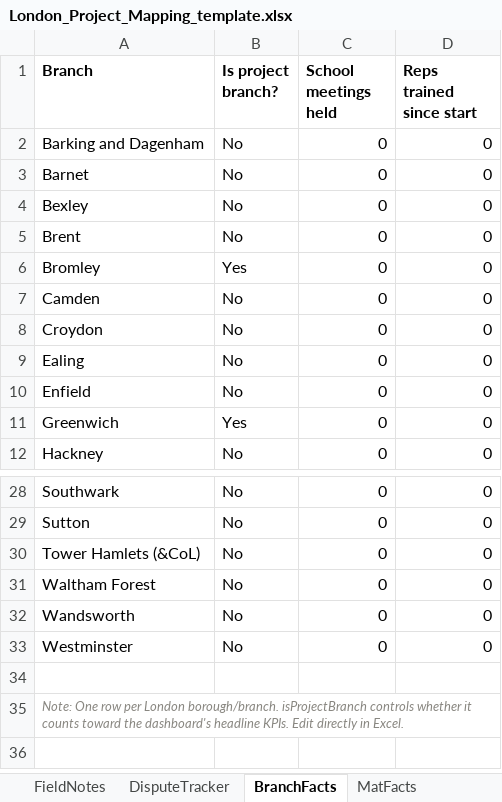
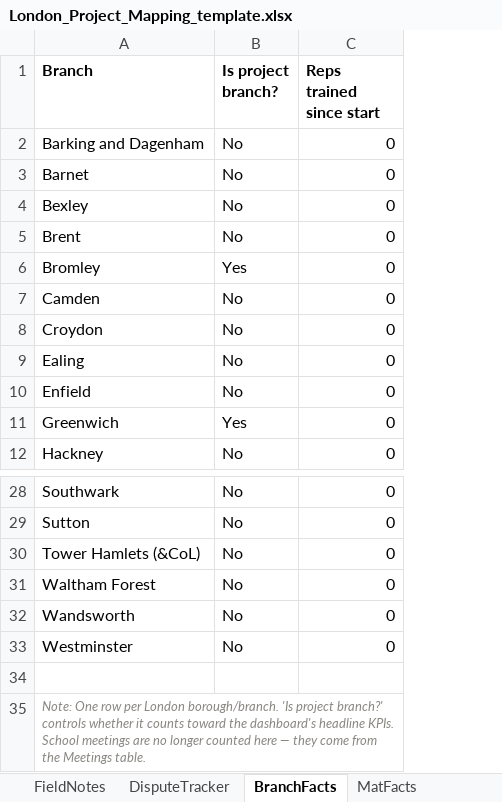
Before and after one commit to callumcant/callumcant.github.io, an Excel workbook: london-mapping/workbook-template/London_Project_Mapping_template.xlsx, sheet BranchFacts, drawn as a sheet; only a part is shown, gaps mark what is left out; values as stored, in another font and other column widths than the file's, no borders; table styles not drawn; the diff names each change by its address in the sheet, - before the commit and + after, or states it on an @@ line.

```diff
--- a/london-mapping/workbook-template/London_Project_Mapping_template.xlsx (sheet BranchFacts)
+++ b/london-mapping/workbook-template/London_Project_Mapping_template.xlsx (sheet BranchFacts)
-column C (School meetings held), rows 2-12: all 0; rows 28-33: all 0
-A35 (Branch): …London borough/branch. isProjectBranch controls whether it counts toward the dashboard's headline KPIs. Edit directly in Excel.
+A35 (Branch): …London borough/branch. 'Is project branch?' controls whether it counts toward the dashboard's headline KPIs. School meetings are no longer counted here — they come from the Meetings table.
```
Also changed, not shown: sheet SourceNEUDashboard, sheet SourceGIAS, sheet SourceWorkforce, sheet WCtoURN, sheet MatFacts, other sheet tabs, 19 other files.
